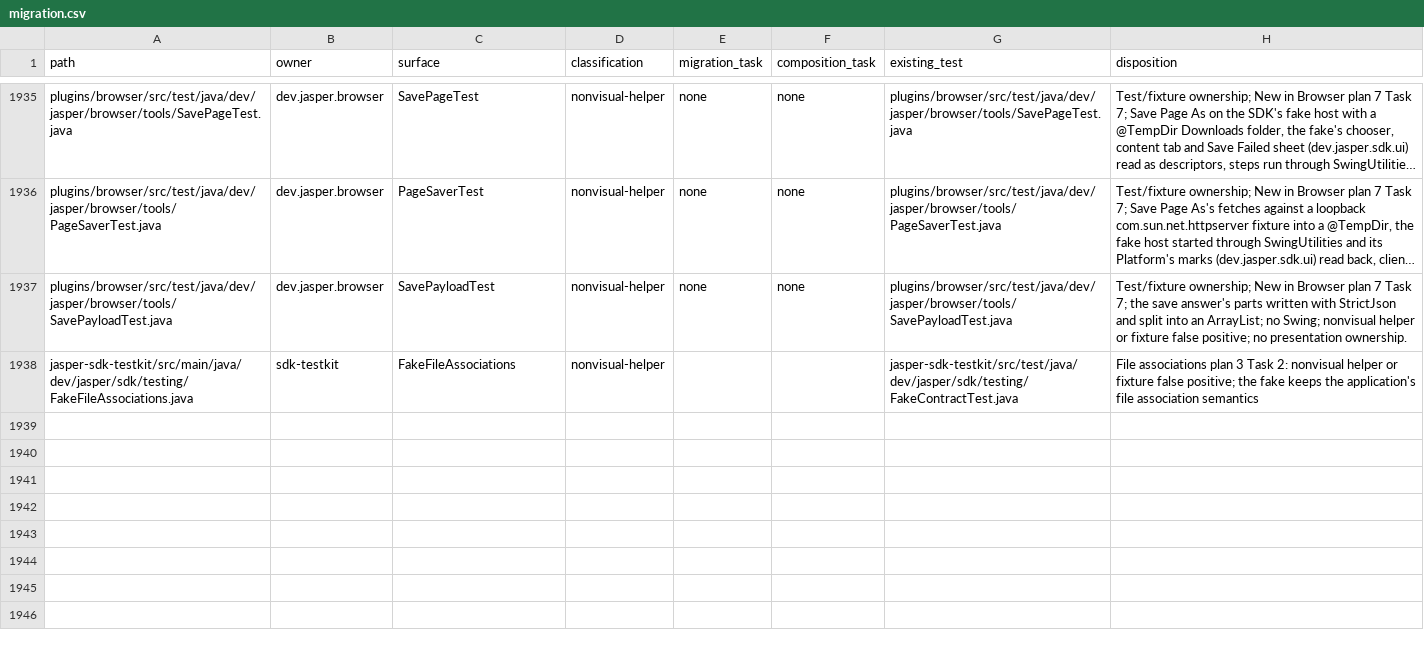
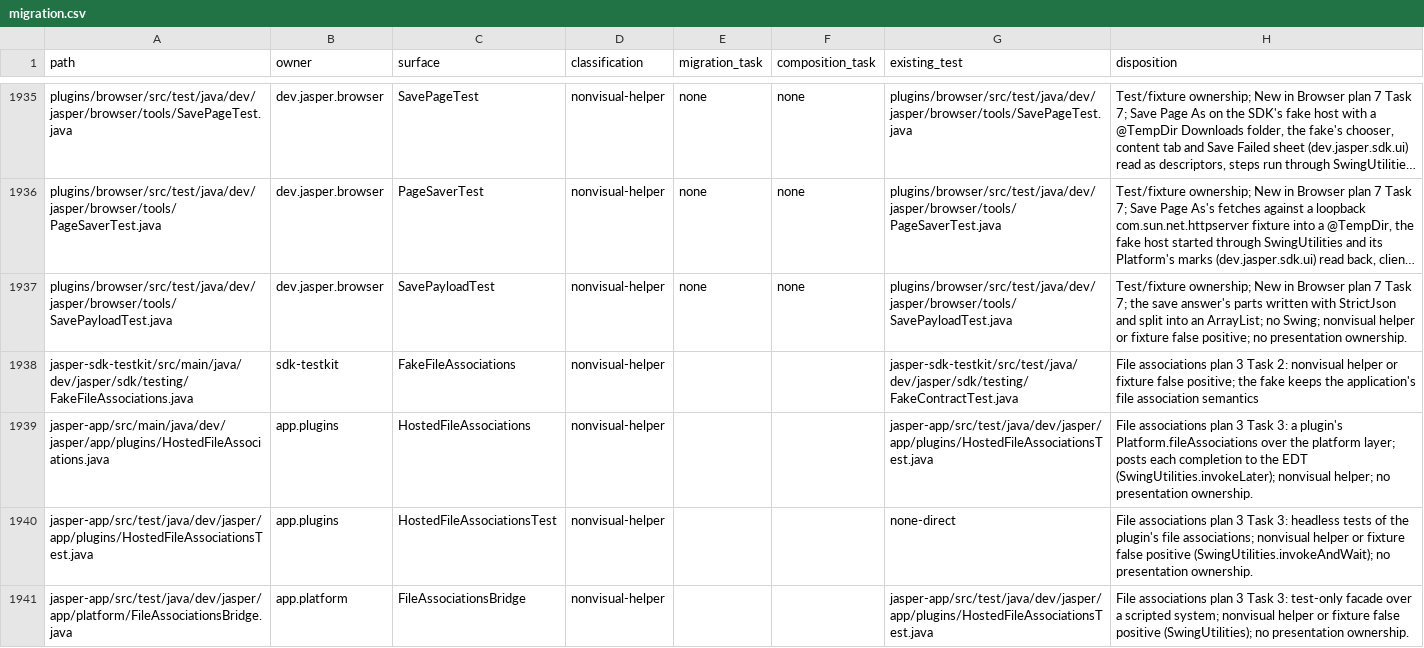
Before and after one commit to an0nn30/Jasper, a CSV file: docs/design/theme-engine/migration.csv, drawn as a sheet; only a part is shown, gaps mark what is left out; long unchanged cells end in …; the diff names each change by its address in the sheet, - before the commit and + after, or states it on an @@ line.

```diff
--- a/docs/design/theme-engine/migration.csv
+++ b/docs/design/theme-engine/migration.csv
+row 1939: jasper-app/src/main/java/dev/jasper/app/plugins/HostedFileAssociations.java | app.plugins | HostedFileAssociations | nonvisual-helper |  |  | jasper-app/src/test/java/dev/jasper/app/plugins/HostedFileAssociationsTest.java | File associations plan 3 Task 3: a plugin's Platform.fileAssociations over the platform layer; posts each completion to the EDT (SwingUtilities.invokeLater); nonvisual helper; no presentation ownership.
+row 1940: jasper-app/src/test/java/dev/jasper/app/plugins/HostedFileAssociationsTest.java | app.plugins | HostedFileAssociationsTest | nonvisual-helper |  |  | none-direct | File associations plan 3 Task 3: headless tests of the plugin's file associations; nonvisual helper or fixture false positive (SwingUtilities.invokeAndWait); no presentation ownership.
+row 1941: jasper-app/src/test/java/dev/jasper/app/platform/FileAssociationsBridge.java | app.platform | FileAssociationsBridge | nonvisual-helper |  |  | jasper-app/src/test/java/dev/jasper/app/plugins/HostedFileAssociationsTest.java | File associations plan 3 Task 3: test-only facade over a scripted system; nonvisual helper or fixture false positive (SwingUtilities); no presentation ownership.
```
Also changed, not shown: 9 other files.
